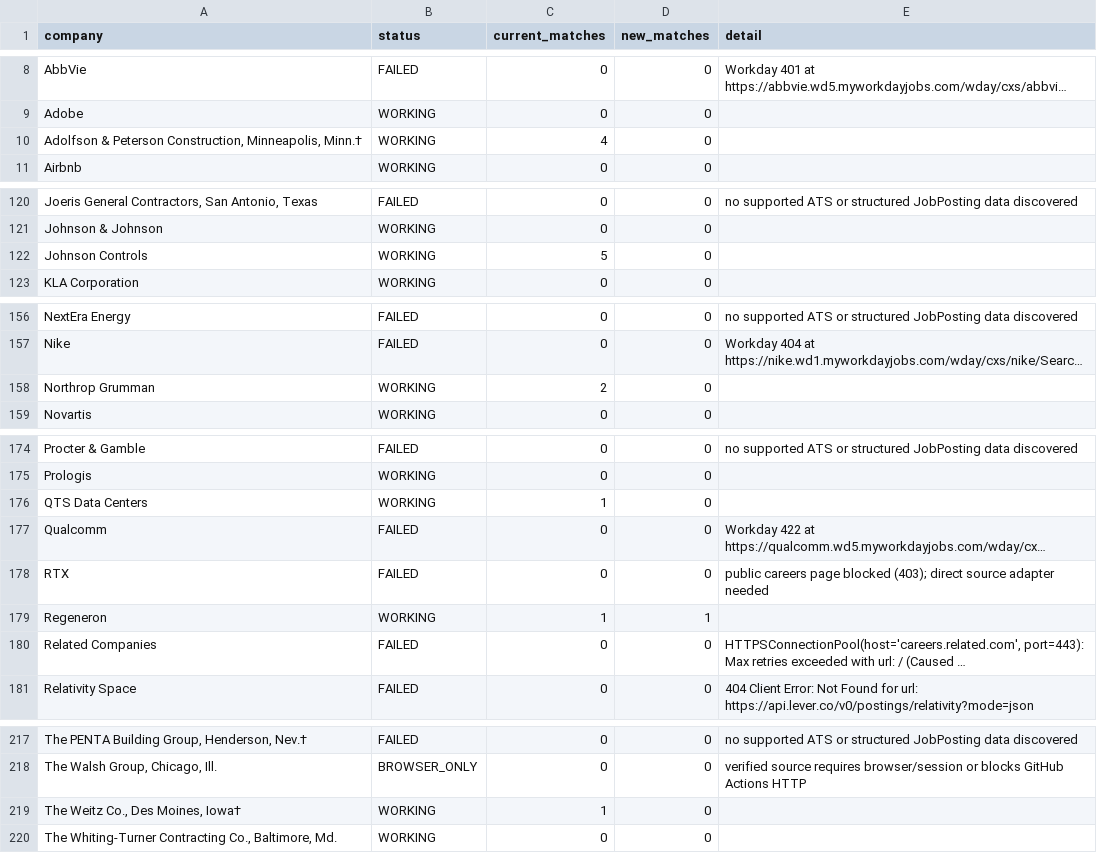
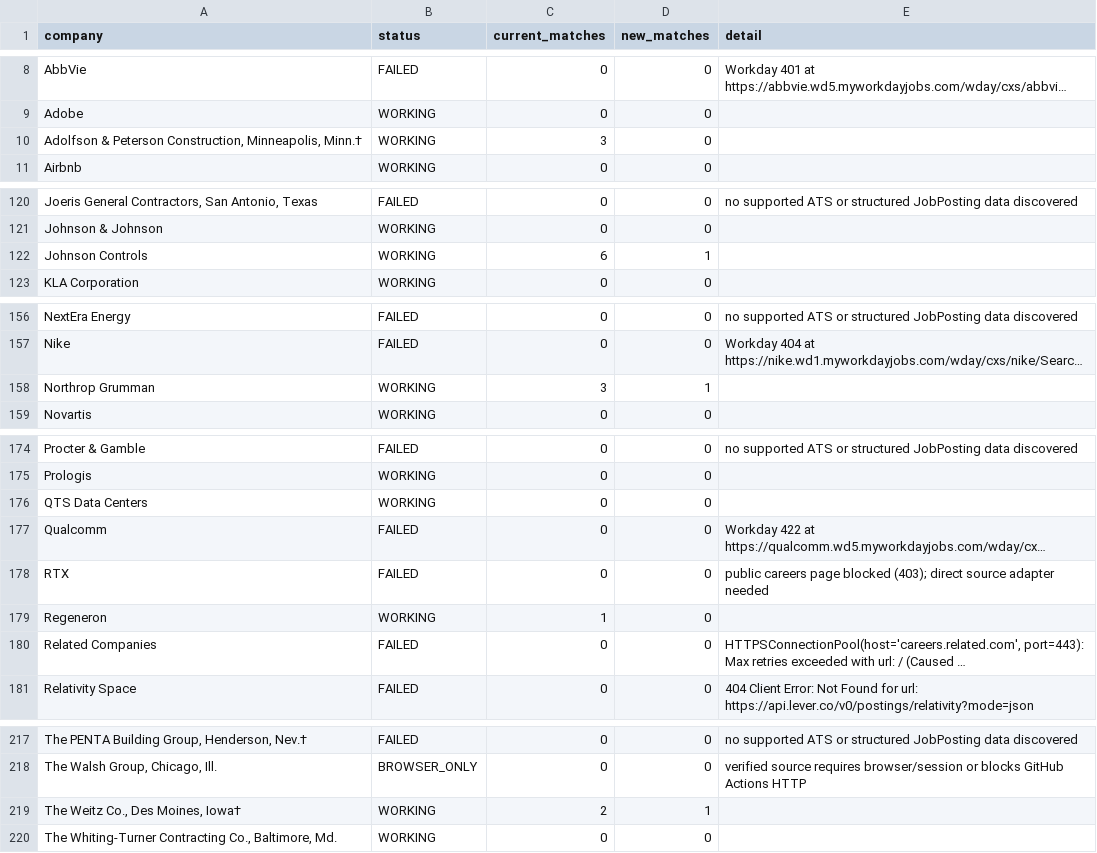
Before and after one commit to harsha271199/jp, a CSV file: source_health.csv, drawn as a sheet; only a part is shown, gaps mark what is left out; long unchanged cells end in …; the diff covers the shown part only; the diff names each change by its address in the sheet, - before the commit and + after, or states it on an @@ line.

```diff
--- a/source_health.csv
+++ b/source_health.csv
-C10 (current_matches): 4
+C10 (current_matches): 3
-C122 (current_matches): 5
+C122 (current_matches): 6
-D122 (new_matches): 0
+D122 (new_matches): 1
-C158 (current_matches): 2
+C158 (current_matches): 3
-D158 (new_matches): 0
+D158 (new_matches): 1
-C176 (current_matches): 1
+C176 (current_matches): 0
-D179 (new_matches): 1
+D179 (new_matches): 0
-C219 (current_matches): 1
+C219 (current_matches): 2
-D219 (new_matches): 0
+D219 (new_matches): 1
```
Also changed, not shown: 6 edited cells elsewhere in this file, current_jobs.csv, new_jobs.csv, 3 other files.
